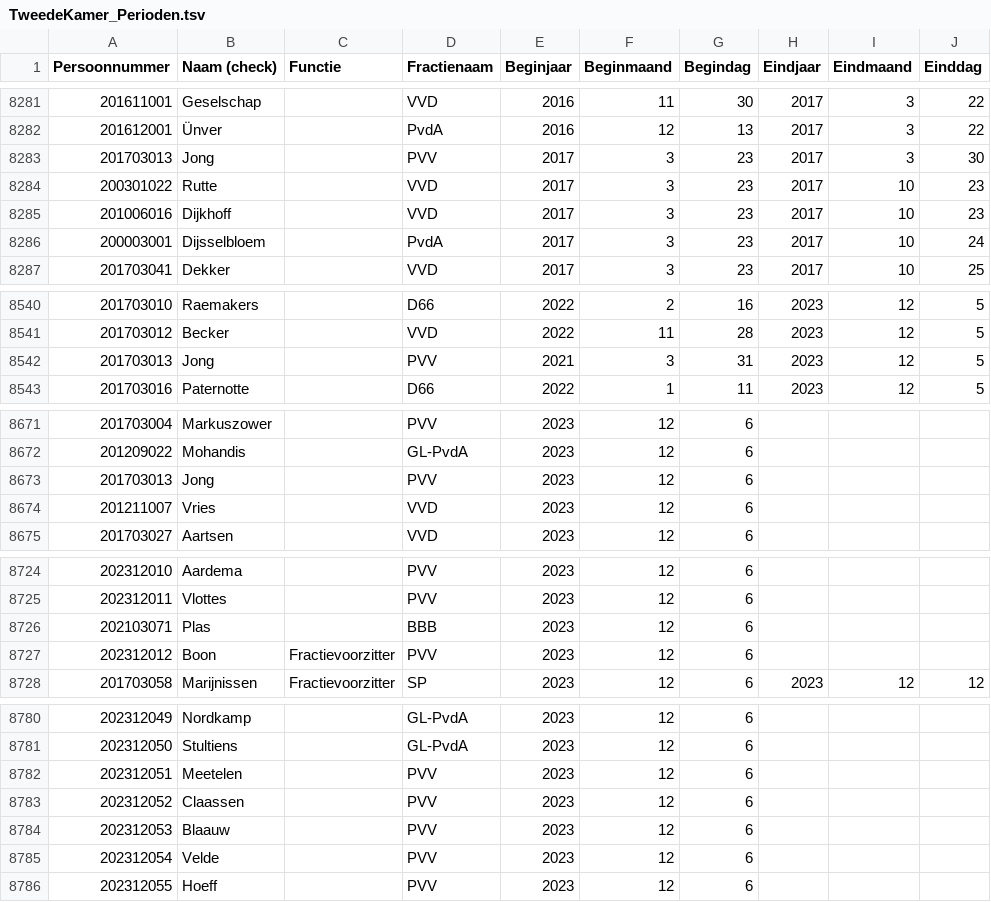
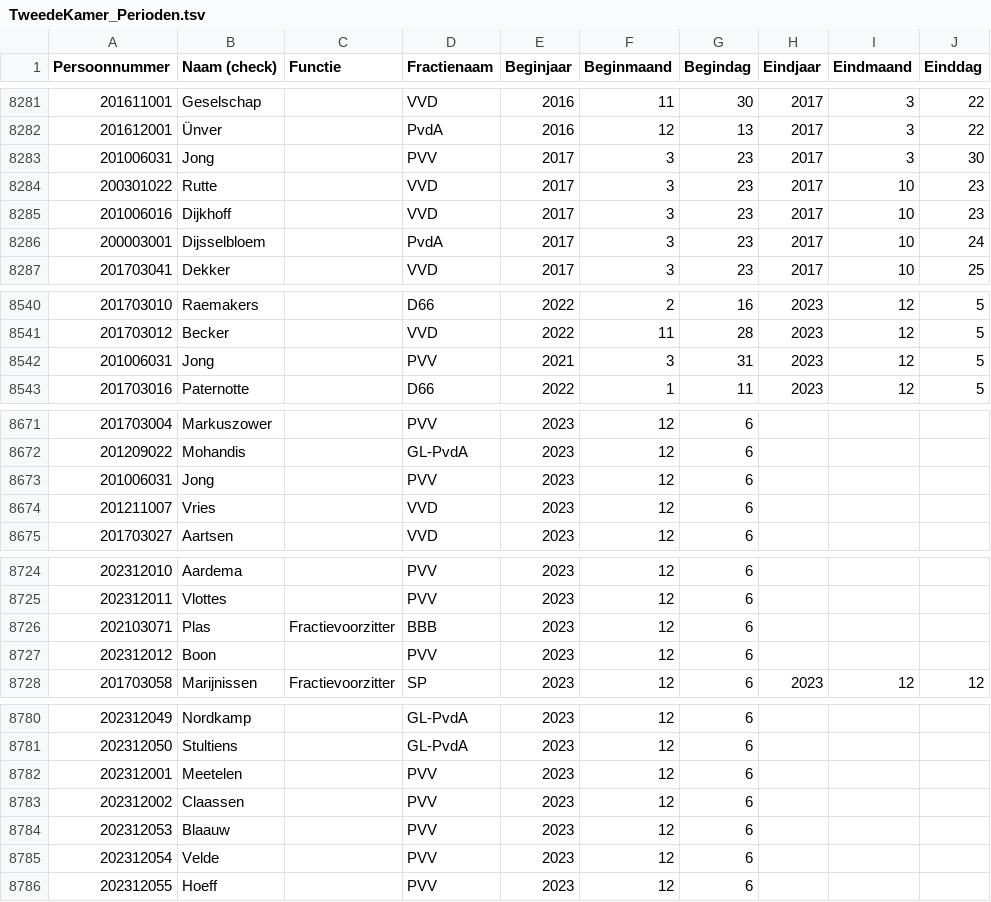
Before and after one commit to Datagraver/Publieke-data, a TSV file: TweedeKamer/TweedeKamer_Perioden.tsv, drawn as a sheet; only a part is shown, gaps mark what is left out; the diff names each change by its address in the sheet, - before the commit and + after, or states it on an @@ line.

```diff
--- a/TweedeKamer/TweedeKamer_Perioden.tsv
+++ b/TweedeKamer/TweedeKamer_Perioden.tsv
-A8283 (Persoonnummer): 201703013
+A8283 (Persoonnummer): 201006031
-A8542 (Persoonnummer): 201703013
+A8542 (Persoonnummer): 201006031
-A8673 (Persoonnummer): 201703013
+A8673 (Persoonnummer): 201006031
-C8726 (Functie): (empty)
+C8726 (Functie): Fractievoorzitter
-C8727 (Functie): Fractievoorzitter
+C8727 (Functie): (empty)
-A8782 (Persoonnummer): 202312051
+A8782 (Persoonnummer): 202312001
-A8783 (Persoonnummer): 202312052
+A8783 (Persoonnummer): 202312002
```
Also changed, not shown: TweedeKamer/TweedeKamer_fracties.tsv, TweedeKamer/TweedeKamer_personen.tsv.
